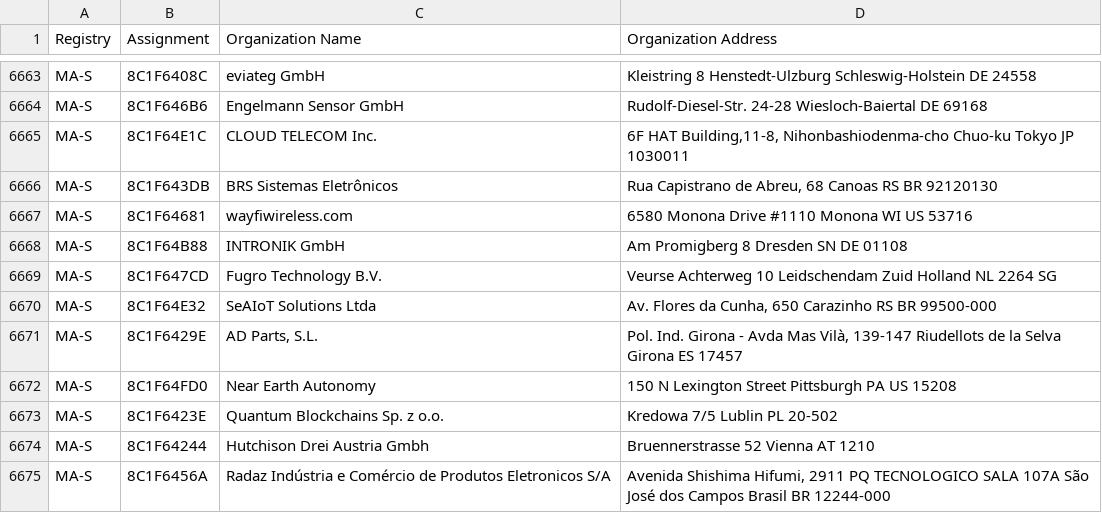
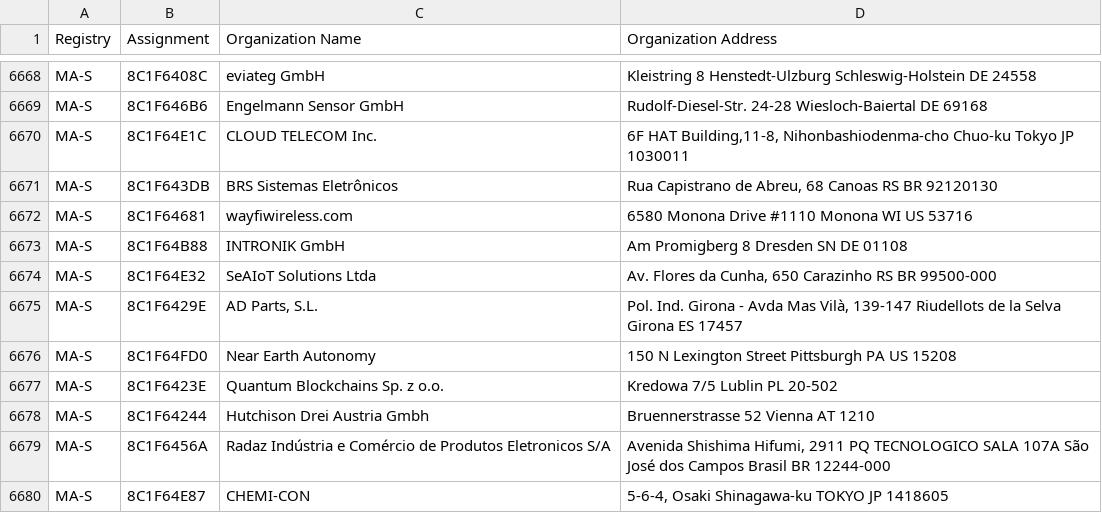
Before and after one commit to netdisco/upstream-sources, a CSV file: ieee/MA/MA-S.csv, drawn as a sheet; only a part is shown, gaps mark what is left out; the shorter side is filled out with more unchanged rows; the diff covers the shown part only.

```diff
--- a/ieee/MA/MA-S.csv
+++ b/ieee/MA/MA-S.csv
@@ -6668,3 +6673,2 @@ MA-S,8C1F64681,wayfiwireless.com,6580 Monona Drive #1110 Monona WI US 53716
 MA-S,8C1F64B88,INTRONIK GmbH,Am Promigberg 8 Dresden SN DE 01108
-MA-S,8C1F647CD,Fugro Technology B.V.,Veurse Achterweg 10 Leidschendam Zuid Holland NL 2264 SG
 MA-S,8C1F64E32,SeAIoT Solutions Ltda,"Av. Flores da Cunha, 650 Carazinho RS BR 99500-000 "
```
Also changed, not shown: 11 added rows elsewhere in this file, ieee/MA/MA-M.csv, 5 other files.
